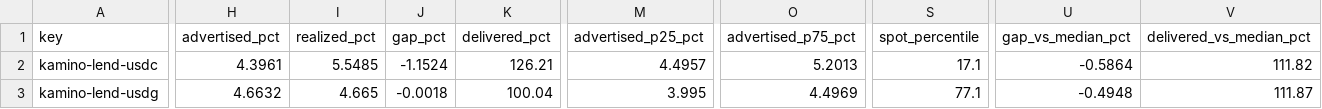
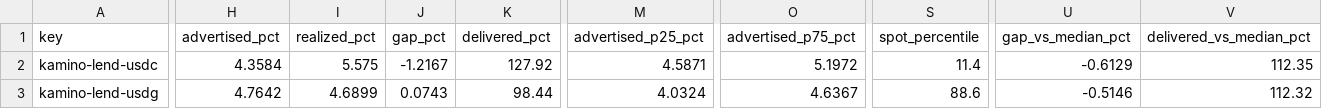
Before and after one commit to kerne-protocol/solhonesty, a CSV file: out/current.csv, drawn as a sheet; only a part is shown, gaps mark what is left out; the diff covers the shown part only; the diff names each change by its address in the sheet, - before the commit and + after, or states it on an @@ line.

```diff
--- a/out/current.csv
+++ b/out/current.csv
-H2 (advertised_pct): 4.3961
+H2 (advertised_pct): 4.3584
-I2 (realized_pct): 5.5485
+I2 (realized_pct): 5.575
-J2 (gap_pct): -1.1524
+J2 (gap_pct): -1.2167
-K2 (delivered_pct): 126.21
+K2 (delivered_pct): 127.92
-M2 (advertised_p25_pct): 4.4957
+M2 (advertised_p25_pct): 4.5871
-O2 (advertised_p75_pct): 5.2013
+O2 (advertised_p75_pct): 5.1972
-S2 (spot_percentile): 17.1
+S2 (spot_percentile): 11.4
-U2 (gap_vs_median_pct): -0.5864
+U2 (gap_vs_median_pct): -0.6129
-V2 (delivered_vs_median_pct): 111.82
+V2 (delivered_vs_median_pct): 112.35
-H3 (advertised_pct): 4.6632
+H3 (advertised_pct): 4.7642
-I3 (realized_pct): 4.665
+I3 (realized_pct): 4.6899
-J3 (gap_pct): -0.0018
+J3 (gap_pct): 0.0743
-K3 (delivered_pct): 100.04
+K3 (delivered_pct): 98.44
-M3 (advertised_p25_pct): 3.995
+M3 (advertised_p25_pct): 4.0324
-O3 (advertised_p75_pct): 4.4969
+O3 (advertised_p75_pct): 4.6367
-S3 (spot_percentile): 77.1
+S3 (spot_percentile): 88.6
-U3 (gap_vs_median_pct): -0.4948
+U3 (gap_vs_median_pct): -0.5146
-V3 (delivered_vs_median_pct): 111.87
+V3 (delivered_vs_median_pct): 112.32
```
Also changed, not shown: 179 edited cells elsewhere in this file, 3 other files.
